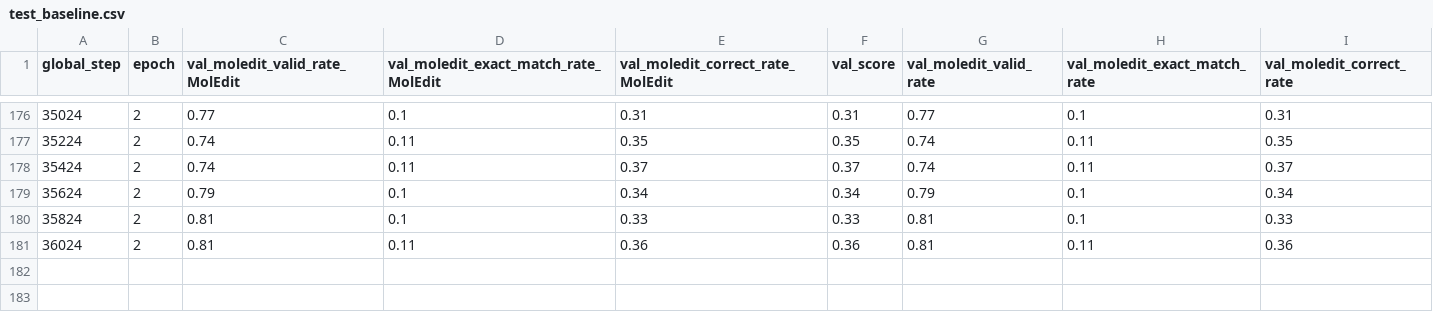
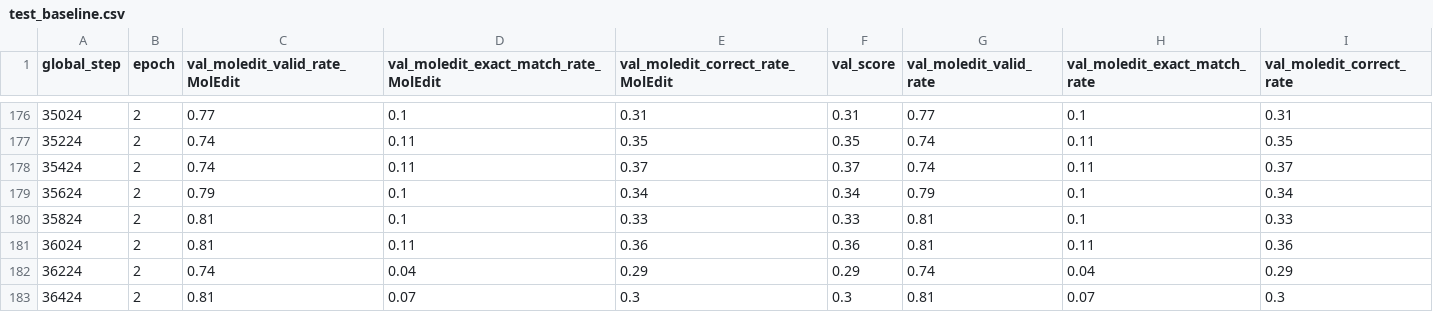
Before and after one commit to DumanHaoqian/Molecule-Latent, a CSV file: test_baseline.csv, drawn as a sheet; only a part is shown, gaps mark what is left out.

```diff
--- a/test_baseline.csv
+++ b/test_baseline.csv
@@ -181 +181,3 @@ global_step,epoch,val_moledit_valid_rate_MolEdit,val_moledit_exact_match_rate_Mo
 36024,2,0.81,0.11,0.36,0.36,0.81,0.11,0.36
+36224,2,0.74,0.04,0.29,0.29,0.74,0.04,0.29
+36424,2,0.81,0.07,0.3,0.3,0.81,0.07,0.3
```
Also changed, not shown: test.csv, 6 other files.
